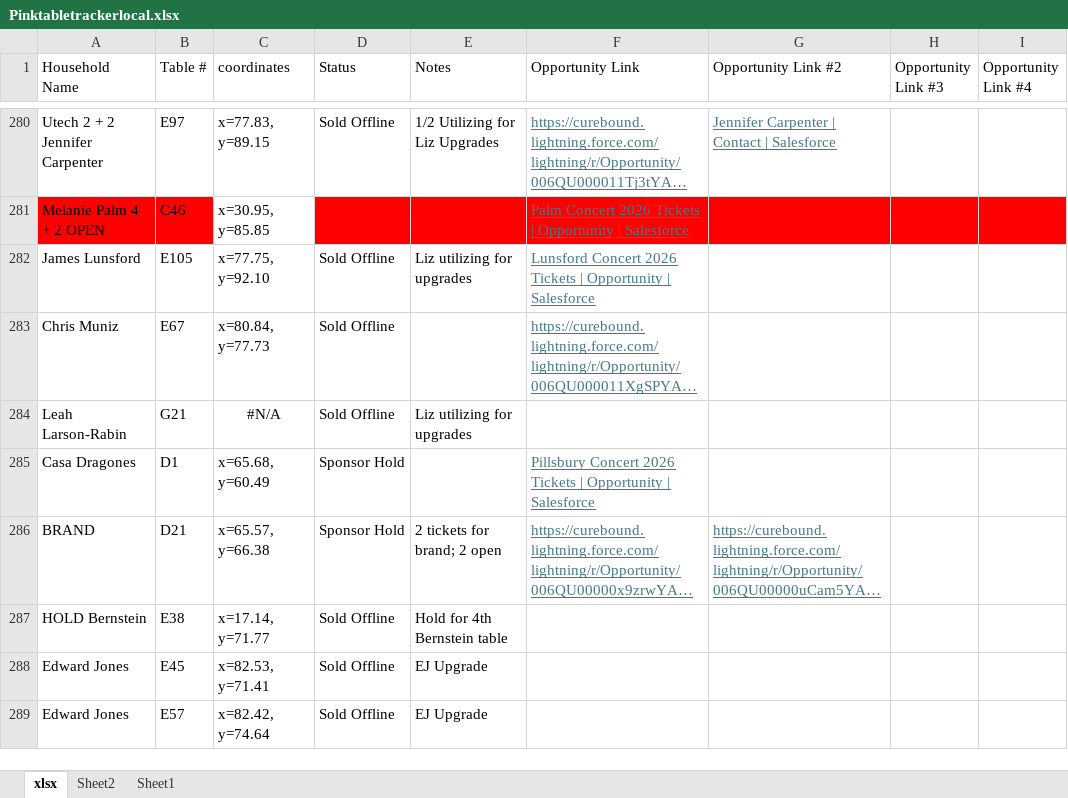
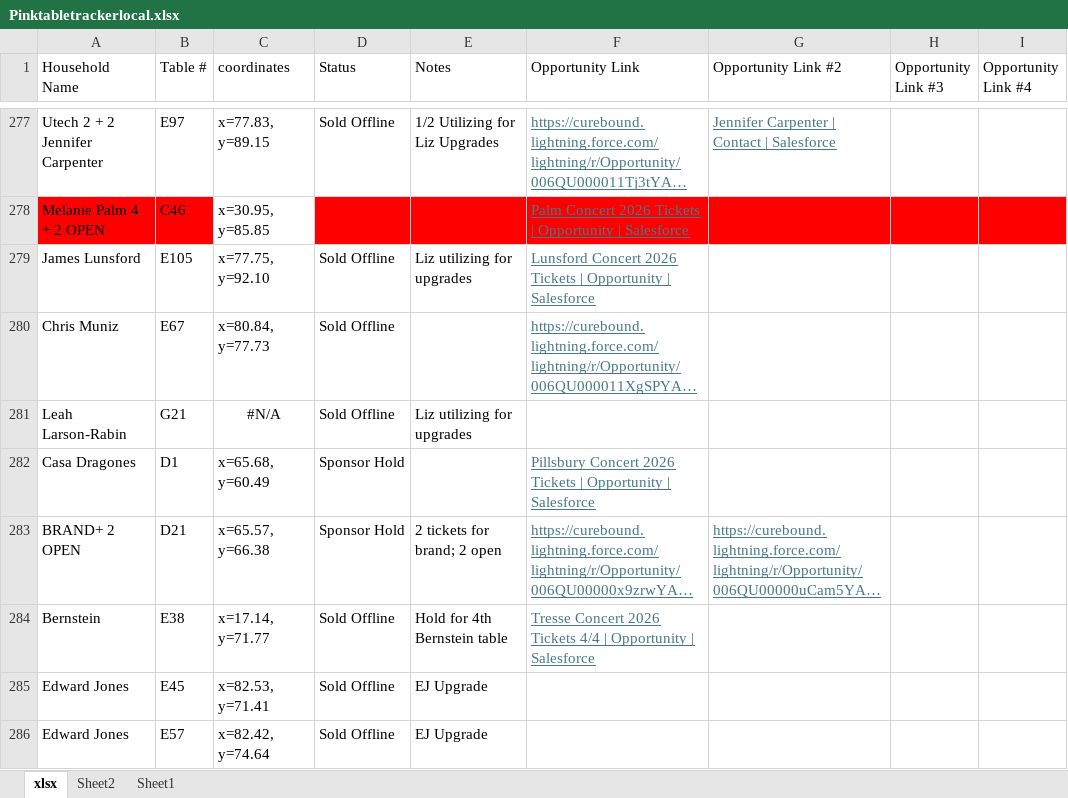
Before and after one commit to jestr-collab/TableTracker, an Excel workbook: Pinktabletrackerlocal.xlsx, sheet xlsx, drawn as a sheet; only a part is shown, gaps mark what is left out; long unchanged cells end in …; values as stored, in another font and other column widths than the file's, no borders; addresses are those after the commit; the diff covers the shown part only; the diff names each change by its address in the sheet, - before the commit and + after, or states it on an @@ line.

Commit message:
Update local seating data

```diff
--- a/Pinktabletrackerlocal.xlsx (sheet xlsx)
+++ b/Pinktabletrackerlocal.xlsx (sheet xlsx)
-A283 (Household Name): BRAND
+A283 (Household Name): BRAND+ 2 OPEN
-A284 (Household Name): HOLD Bernstein
+A284 (Household Name): Bernstein
-F284 (Opportunity Link): (empty)
+F284 (Opportunity Link): Tresse Concert 2026 Tickets 4/4 | Opportunity | Salesforce
```
Also changed, not shown: 3 added rows, 3 removed rows, 5 edited cells and cell formats elsewhere in this sheet.
